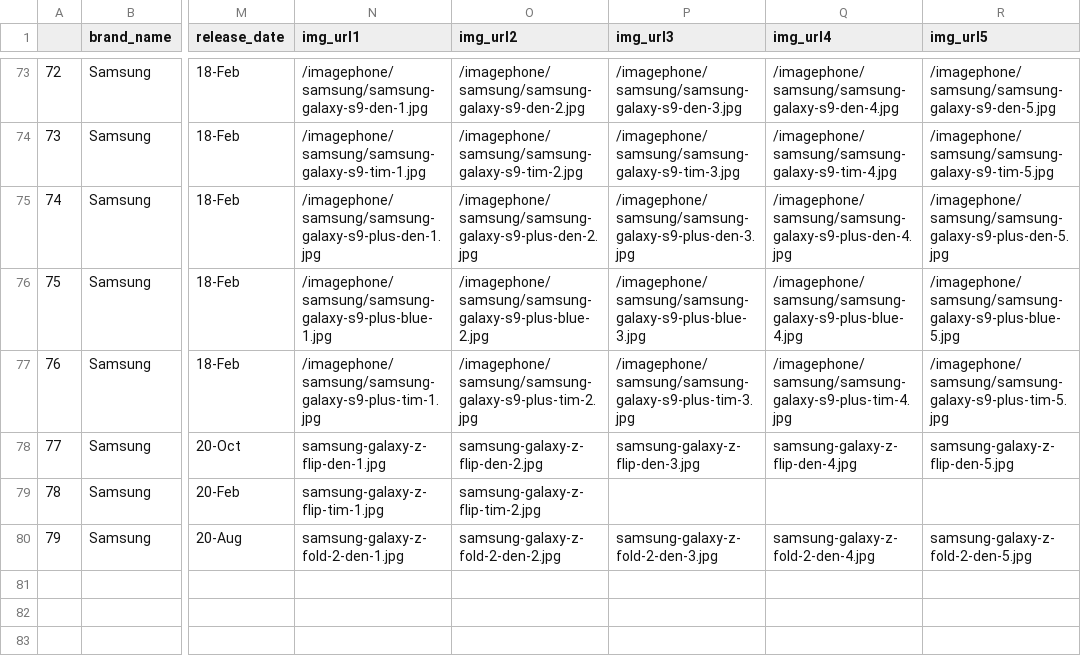
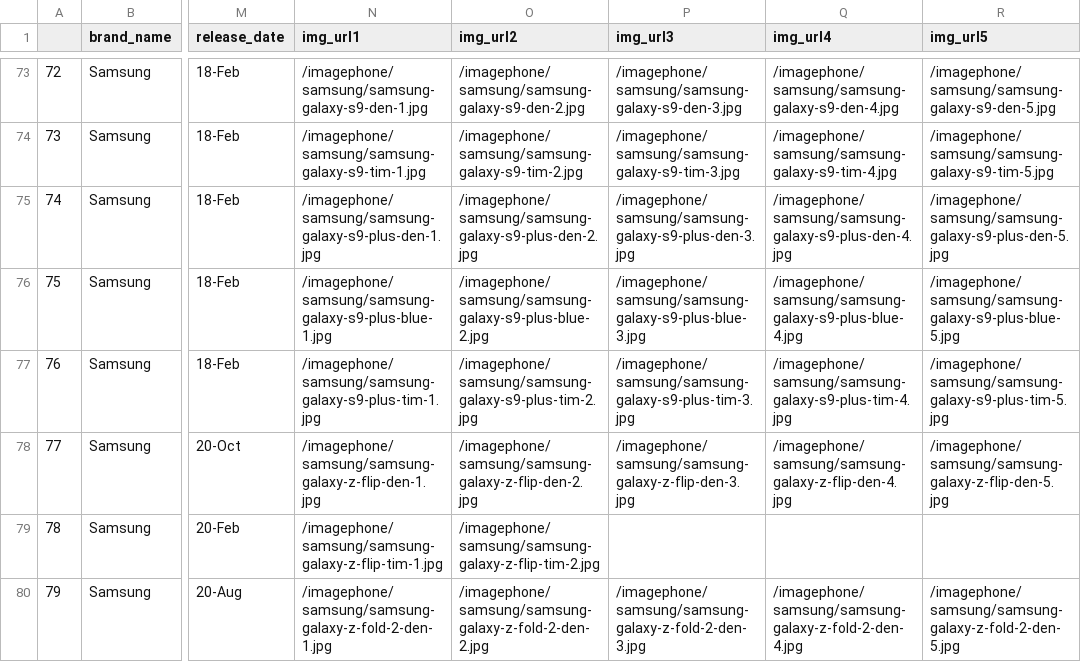
Before and after one commit to sondev18/dream_shop_be, a CSV file: dataCsv/phone/DataPhoneSamsung.csv, drawn as a sheet; only a part is shown, gaps mark what is left out; the diff names each change by its address in the sheet, - before the commit and + after, or states it on an @@ line.

```diff
--- a/dataCsv/phone/DataPhoneSamsung.csv
+++ b/dataCsv/phone/DataPhoneSamsung.csv
-N78 (img_url1): samsung-galaxy-z-flip-den-1.jpg
+N78 (img_url1): /imagephone/samsung/samsung-galaxy-z-flip-den-1.jpg
-O78 (img_url2): samsung-galaxy-z-flip-den-2.jpg
+O78 (img_url2): /imagephone/samsung/samsung-galaxy-z-flip-den-2.jpg
-P78 (img_url3): samsung-galaxy-z-flip-den-3.jpg
+P78 (img_url3): /imagephone/samsung/samsung-galaxy-z-flip-den-3.jpg
-Q78 (img_url4): samsung-galaxy-z-flip-den-4.jpg
+Q78 (img_url4): /imagephone/samsung/samsung-galaxy-z-flip-den-4.jpg
-R78 (img_url5): samsung-galaxy-z-flip-den-5.jpg
+R78 (img_url5): /imagephone/samsung/samsung-galaxy-z-flip-den-5.jpg
-N79 (img_url1): samsung-galaxy-z-flip-tim-1.jpg
+N79 (img_url1): /imagephone/samsung/samsung-galaxy-z-flip-tim-1.jpg
-O79 (img_url2): samsung-galaxy-z-flip-tim-2.jpg
+O79 (img_url2): /imagephone/samsung/samsung-galaxy-z-flip-tim-2.jpg
-N80 (img_url1): samsung-galaxy-z-fold-2-den-1.jpg
+N80 (img_url1): /imagephone/samsung/samsung-galaxy-z-fold-2-den-1.jpg
-O80 (img_url2): samsung-galaxy-z-fold-2-den-2.jpg
+O80 (img_url2): /imagephone/samsung/samsung-galaxy-z-fold-2-den-2.jpg
-P80 (img_url3): samsung-galaxy-z-fold-2-den-3.jpg
+P80 (img_url3): /imagephone/samsung/samsung-galaxy-z-fold-2-den-3.jpg
-Q80 (img_url4): samsung-galaxy-z-fold-2-den-4.jpg
+Q80 (img_url4): /imagephone/samsung/samsung-galaxy-z-fold-2-den-4.jpg
-R80 (img_url5): samsung-galaxy-z-fold-2-den-5.jpg
+R80 (img_url5): /imagephone/samsung/samsung-galaxy-z-fold-2-den-5.jpg
```
Also changed, not shown: dataCsv/phone/DataPhoneHuawei.csv, 1 other file.
